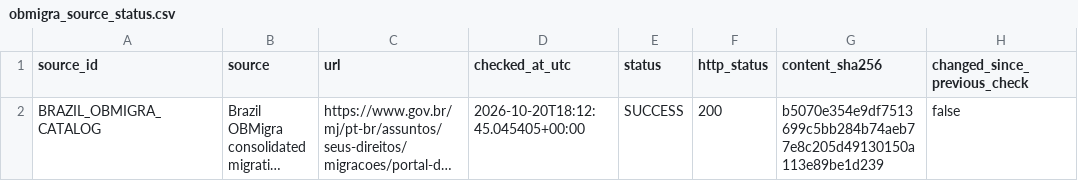
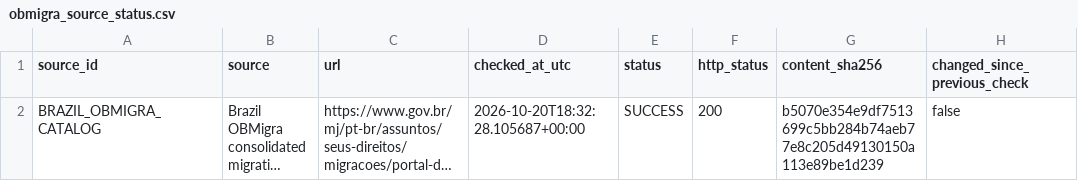
Before and after one commit to schnozenstein/eom-migration-model, a CSV file: metadata/obmigra_source_status.csv, drawn as a sheet; only a part is shown; long unchanged cells end in …; the diff names each change by its address in the sheet, - before the commit and + after, or states it on an @@ line.

```diff
--- a/metadata/obmigra_source_status.csv
+++ b/metadata/obmigra_source_status.csv
-D2 (checked_at_utc): 2026-10-20T18:12:45.045405+00:00
+D2 (checked_at_utc): 2026-10-20T18:32:28.105687+00:00
```
Also changed, not shown: data/geographical_uncertainty_inputs_template.csv, data/raw/brazil_world_bank_macro.csv, 17 other files.
